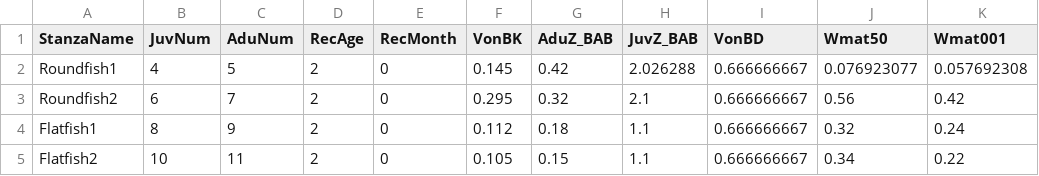
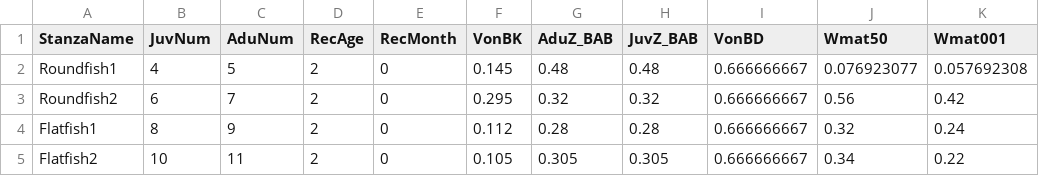
Before and after one commit to NOAA-EDAB/Rpath, a CSV file: data/REco_juv.csv, drawn as a sheet; only a part is shown; the diff names each change by its address in the sheet, - before the commit and + after, or states it on an @@ line.

```diff
--- a/data/REco_juv.csv
+++ b/data/REco_juv.csv
-G2 (AduZ_BAB): 0.42
+G2 (AduZ_BAB): 0.48
-H2 (JuvZ_BAB): 2.026288
+H2 (JuvZ_BAB): 0.48
-H3 (JuvZ_BAB): 2.1
+H3 (JuvZ_BAB): 0.32
-G4 (AduZ_BAB): 0.18
+G4 (AduZ_BAB): 0.28
-H4 (JuvZ_BAB): 1.1
+H4 (JuvZ_BAB): 0.28
-G5 (AduZ_BAB): 0.15
+G5 (AduZ_BAB): 0.305
-H5 (JuvZ_BAB): 1.1
+H5 (JuvZ_BAB): 0.305
```
Also changed, not shown: data/REco_mod.csv, 1 other file.
